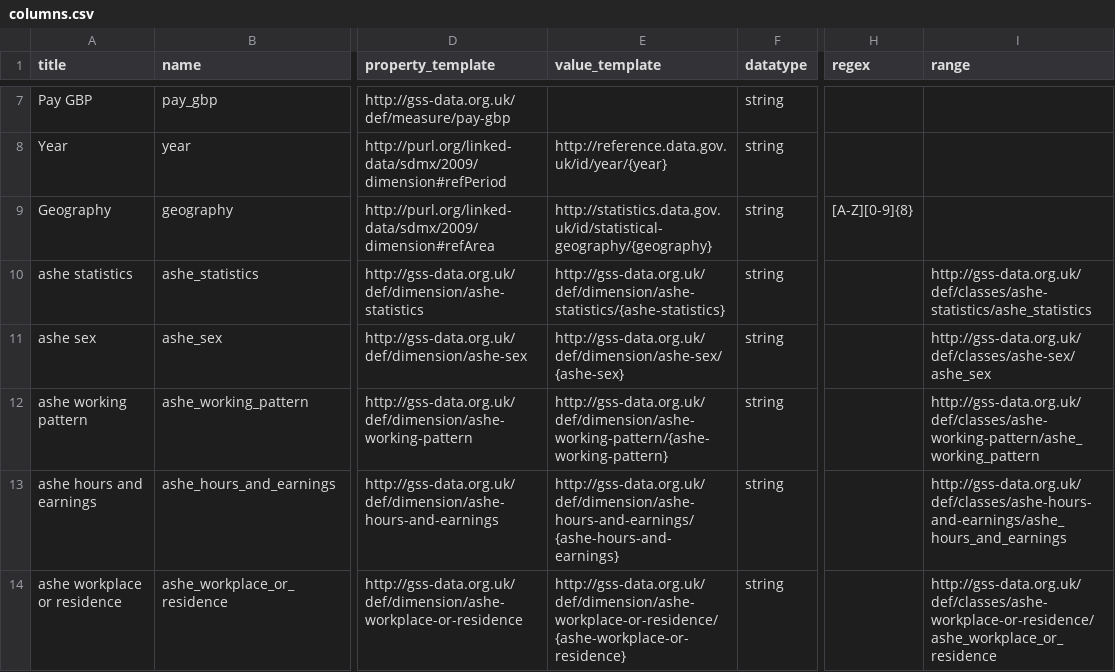
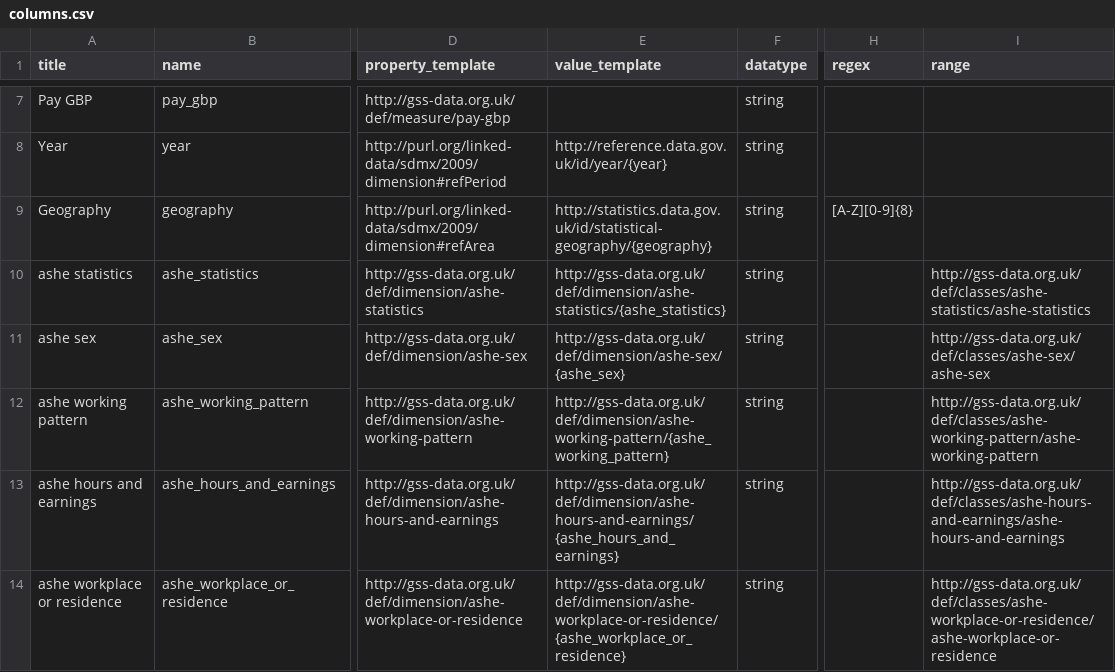
Before and after one commit to GSS-Cogs/family-cmd, a CSV file: reference/columns.csv, drawn as a sheet; only a part is shown, gaps mark what is left out; the diff names each change by its address in the sheet, - before the commit and + after, or states it on an @@ line.

Commit message:
correct underscore/hyphens in column output

```diff
--- a/reference/columns.csv
+++ b/reference/columns.csv
-E10 (value_template): http://gss-data.org.uk/def/dimension/ashe-statistics/{ashe-statistics}
+E10 (value_template): http://gss-data.org.uk/def/dimension/ashe-statistics/{ashe_statistics}
-I10 (range): http://gss-data.org.uk/def/classes/ashe-statistics/ashe_statistics
+I10 (range): http://gss-data.org.uk/def/classes/ashe-statistics/ashe-statistics
-E11 (value_template): http://gss-data.org.uk/def/dimension/ashe-sex/{ashe-sex}
+E11 (value_template): http://gss-data.org.uk/def/dimension/ashe-sex/{ashe_sex}
-I11 (range): http://gss-data.org.uk/def/classes/ashe-sex/ashe_sex
+I11 (range): http://gss-data.org.uk/def/classes/ashe-sex/ashe-sex
-E12 (value_template): http://gss-data.org.uk/def/dimension/ashe-working-pattern/{ashe-working-pattern}
+E12 (value_template): http://gss-data.org.uk/def/dimension/ashe-working-pattern/{ashe_working_pattern}
-I12 (range): http://gss-data.org.uk/def/classes/ashe-working-pattern/ashe_working_pattern
+I12 (range): http://gss-data.org.uk/def/classes/ashe-working-pattern/ashe-working-pattern
-E13 (value_template): http://gss-data.org.uk/def/dimension/ashe-hours-and-earnings/{ashe-hours-and-earnings}
+E13 (value_template): http://gss-data.org.uk/def/dimension/ashe-hours-and-earnings/{ashe_hours_and_earnings}
-I13 (range): http://gss-data.org.uk/def/classes/ashe-hours-and-earnings/ashe_hours_and_earnings
+I13 (range): http://gss-data.org.uk/def/classes/ashe-hours-and-earnings/ashe-hours-and-earnings
-E14 (value_template): http://gss-data.org.uk/def/dimension/ashe-workplace-or-residence/{ashe-workplace-or-residence}
+E14 (value_template): http://gss-data.org.uk/def/dimension/ashe-workplace-or-residence/{ashe_workplace_or_residence}
-I14 (range): http://gss-data.org.uk/def/classes/ashe-workplace-or-residence/ashe_workplace_or_residence
+I14 (range): http://gss-data.org.uk/def/classes/ashe-workplace-or-residence/ashe-workplace-or-residence
```
Also changed, not shown: 1 other file.
